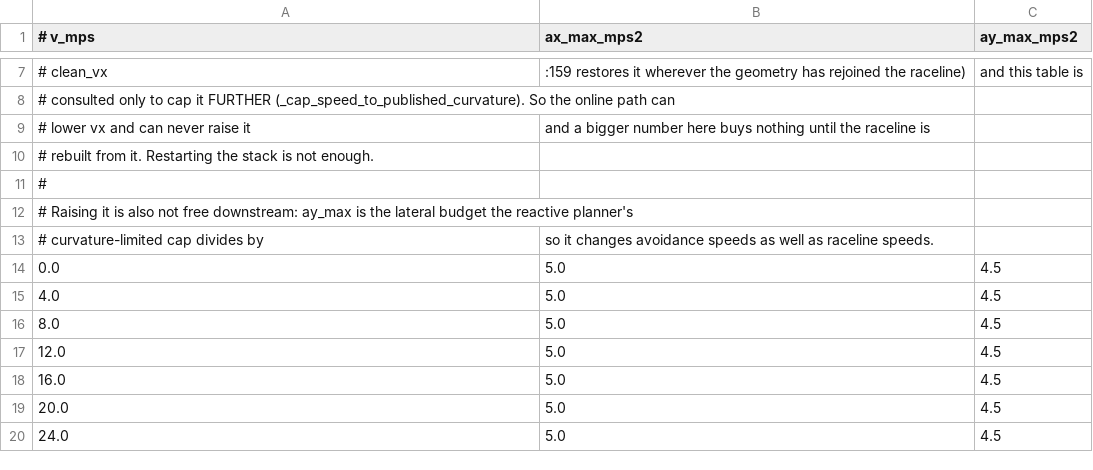
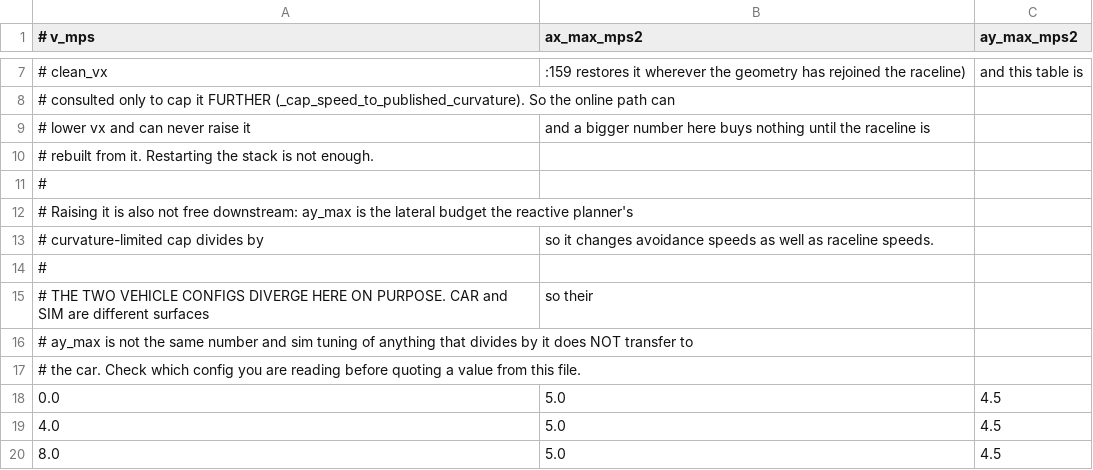
Before and after one commit to nhg0209/unicorn-racing-stack, a CSV file: stack_master/config/CAR/veh_dyn_info/ggv.csv, drawn as a sheet; only a part is shown, gaps mark what is left out; the shorter side is filled out with more unchanged rows; the diff names each change by its address in the sheet, - before the commit and + after, or states it on an @@ line.

```diff
--- a/stack_master/config/CAR/veh_dyn_info/ggv.csv
+++ b/stack_master/config/CAR/veh_dyn_info/ggv.csv
+row 14: #
+row 15: # THE TWO VEHICLE CONFIGS DIVERGE HERE ON PURPOSE. CAR and SIM are different surfaces | so their
+row 16: # ay_max is not the same number and sim tuning of anything that divides by it does NOT transfer to
+row 17: # the car. Check which config you are reading before quoting a value from this file.
```
Also changed, not shown: stack_master/config/SIM/veh_dyn_info/ggv.csv, 4 other files.
